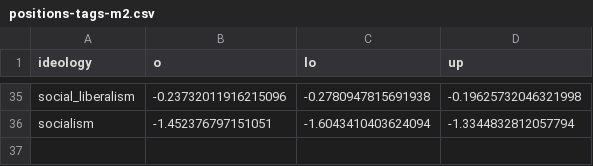
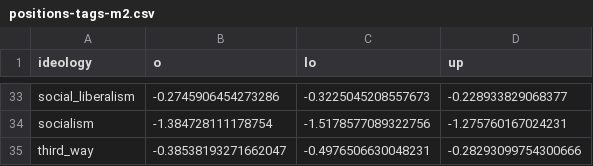
Before and after one commit to hdigital/partypositions-wikitags, a CSV file: 03-estimation/estimation-results/positions-tags-m2.csv, drawn as a sheet; only a part is shown, gaps mark what is left out; addresses are those after the commit; the diff covers the shown part only; the diff names each change by its address in the sheet, - before the commit and + after, or states it on an @@ line.

```diff
--- a/03-estimation/estimation-results/positions-tags-m2.csv
+++ b/03-estimation/estimation-results/positions-tags-m2.csv
-B33 (o): -0.23732011916215096
+B33 (o): -0.2745906454273286
-C33 (lo): -0.2780947815691938
+C33 (lo): -0.3225045208557673
-D33 (up): -0.19625732046321998
+D33 (up): -0.228933829068377
-B34 (o): -1.452376797151051
+B34 (o): -1.384728111178754
-C34 (lo): -1.6043410403624094
+C34 (lo): -1.5178577089322756
-D34 (up): -1.3344832812057794
+D34 (up): -1.275760167024231
+row 35: third_way | -0.38538193271662047 | -0.4976506630048231 | -0.28293099754300666
```
Also changed, not shown: 1 added row, 3 removed rows and 90 edited cells elsewhere in this file, 04-data-final/tag-position.csv, 05-validation/correlation-country.csv, 14 other files.
